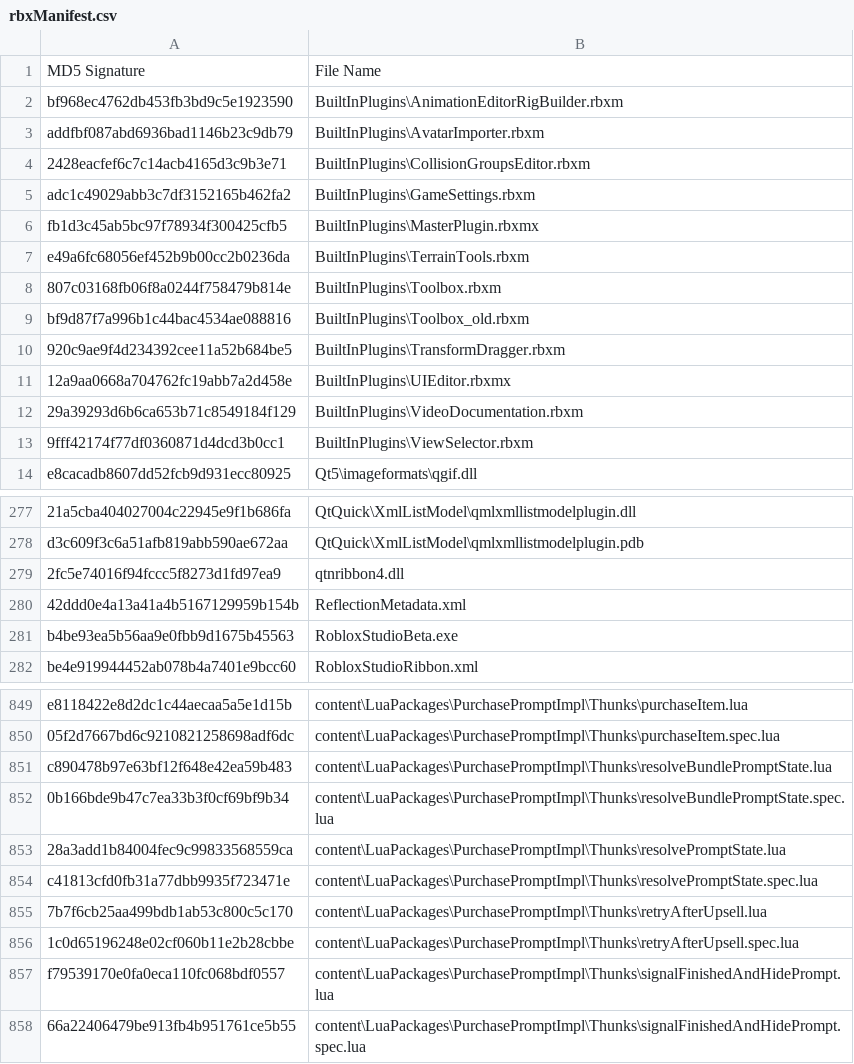
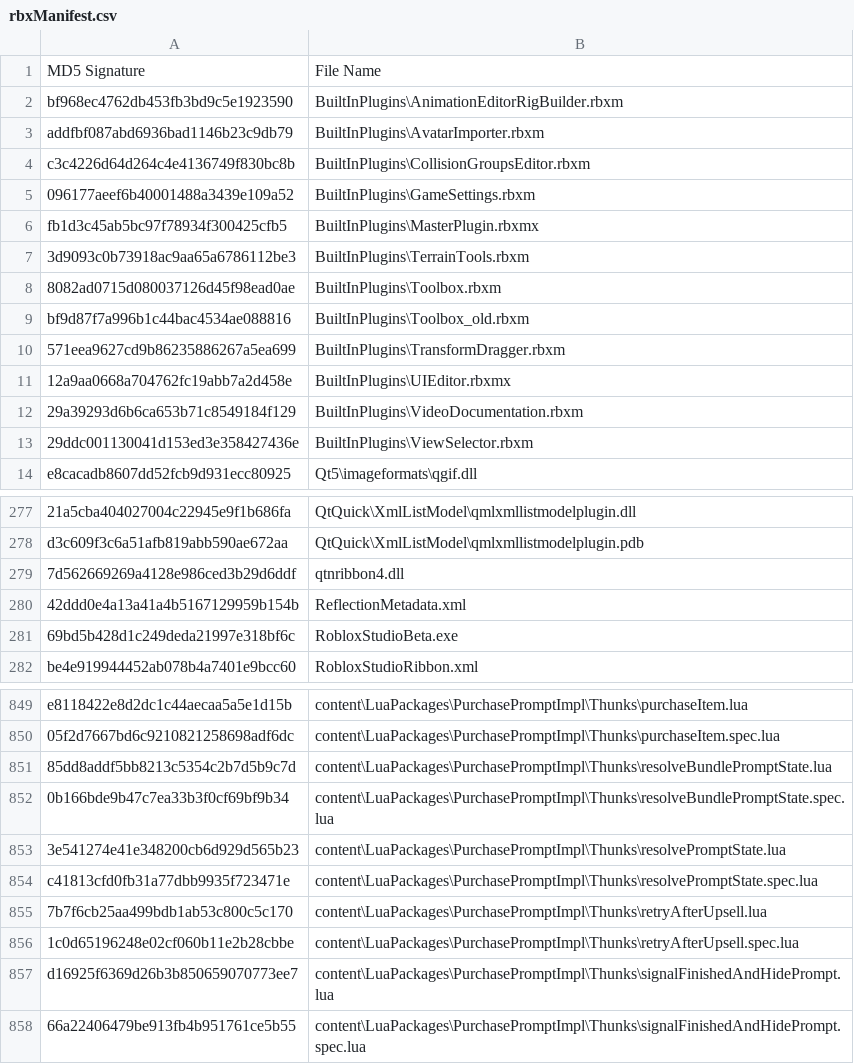
Before and after one commit to justatesting1/Roblox-Client-Tracker, a CSV file: rbxManifest.csv, drawn as a sheet; only a part is shown, gaps mark what is left out; the diff covers the shown part only; the diff names each change by its address in the sheet, - before the commit and + after, or states it on an @@ line.

```diff
--- a/rbxManifest.csv
+++ b/rbxManifest.csv
-A4: 2428eacfef6c7c14acb4165d3c9b3e71
+A4: c3c4226d64d264c4e4136749f830bc8b
-A5: adc1c49029abb3c7df3152165b462fa2
+A5: 096177aeef6b40001488a3439e109a52
-A7: e49a6fc68056ef452b9b00cc2b0236da
+A7: 3d9093c0b73918ac9aa65a6786112be3
-A8: 807c03168fb06f8a0244f758479b814e
+A8: 8082ad0715d080037126d45f98ead0ae
-A10: 920c9ae9f4d234392cee11a52b684be5
+A10: 571eea9627cd9b86235886267a5ea699
-A13: 9fff42174f77df0360871d4dcd3b0cc1
+A13: 29ddc001130041d153ed3e358427436e
-A279: 2fc5e74016f94fccc5f8273d1fd97ea9
+A279: 7d562669269a4128e986ced3b29d6ddf
-A281: b4be93ea5b56aa9e0fbb9d1675b45563
+A281: 69bd5b428d1c249deda21997e318bf6c
-A851: c890478b97e63bf12f648e42ea59b483
+A851: 85dd8addf5bb8213c5354c2b7d5b9c7d
-A853: 28a3add1b84004fec9c99833568559ca
+A853: 3e541274e41e348200cb6d929d565b23
-A857: f79539170e0fa0eca110fc068bdf0557
+A857: d16925f6369d26b3b850659070773ee7
```
Also changed, not shown: 1 edited cell elsewhere in this file, rbxPkgManifest.csv, 16 other files.
